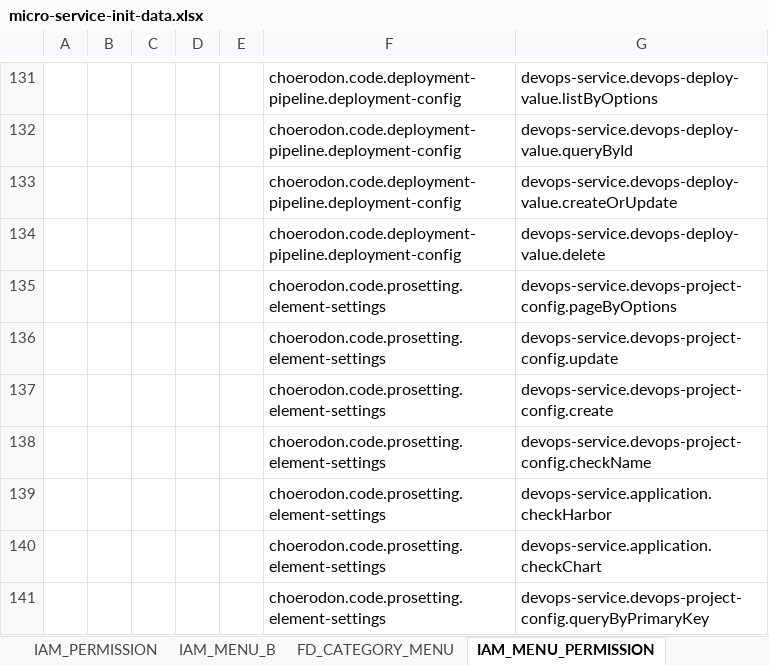
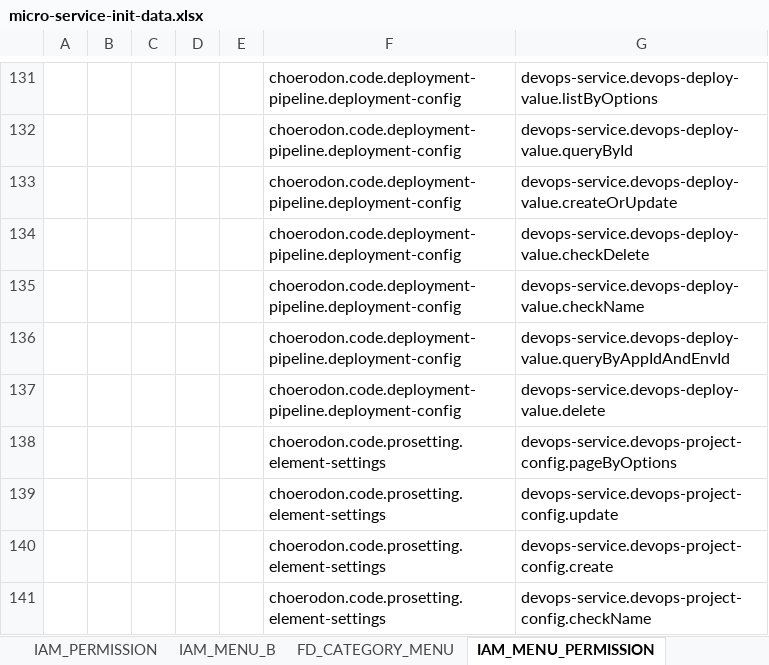
Before and after one commit to open-hand/devops-service, an Excel workbook: src/main/resources/script/front/micro-service-init-data.xlsx, sheet IAM_MENU_PERMISSION, drawn as a sheet; only a part is shown, gaps mark what is left out; the shorter side is filled out with more unchanged rows; values as stored, in another font and other column widths than the file's, no borders; the diff names each change by its address in the sheet, - before the commit and + after, or states it on an @@ line.

Commit message:
[FIX]修复部署菜单权限

```diff
--- a/src/main/resources/script/front/micro-service-init-data.xlsx (sheet IAM_MENU_PERMISSION)
+++ b/src/main/resources/script/front/micro-service-init-data.xlsx (sheet IAM_MENU_PERMISSION)
+row 134:  |  |  |  |  | choerodon.code.deployment-pipeline.deployment-config | devops-service.devops-deploy-value.checkDelete
+row 135:  |  |  |  |  | choerodon.code.deployment-pipeline.deployment-config | devops-service.devops-deploy-value.checkName
+row 136:  |  |  |  |  | choerodon.code.deployment-pipeline.deployment-config | devops-service.devops-deploy-value.queryByAppIdAndEnvId
```
